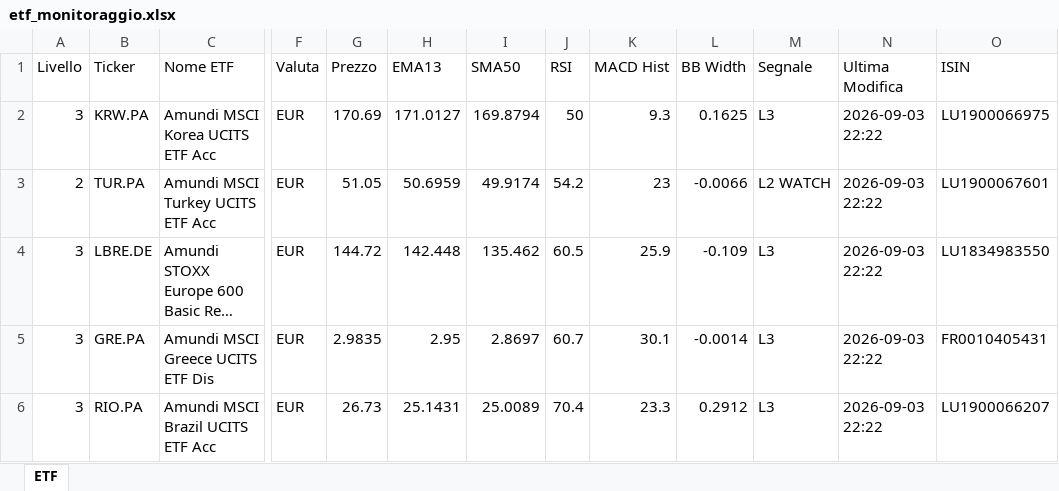
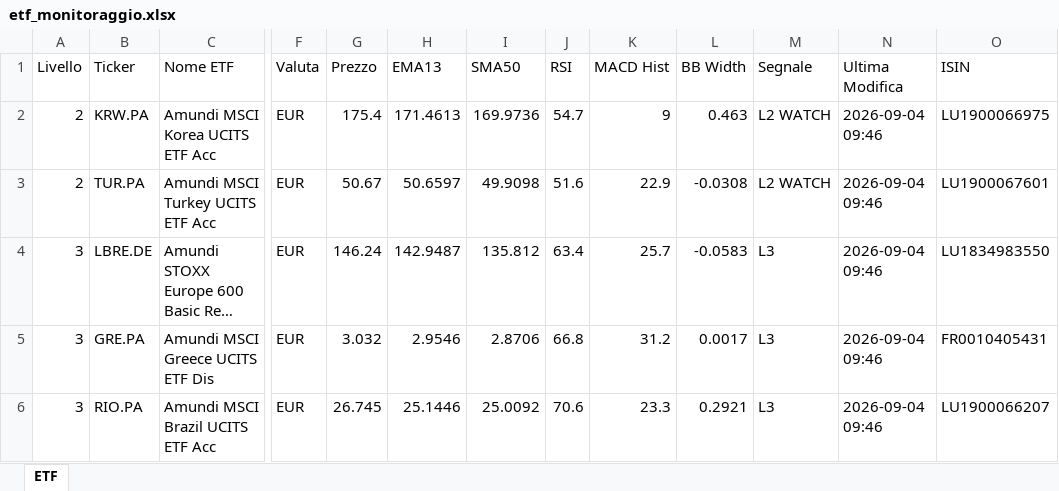
Before and after one commit to pimpy67/etf-monitor-system, an Excel workbook: etf_monitoraggio.xlsx, sheet ETF, drawn as a sheet; only a part is shown, gaps mark what is left out; long unchanged cells end in …; values as stored, in another font and other column widths than the file's, no cell formats; the diff covers the shown part only; the diff names each change by its address in the sheet, - before the commit and + after, or states it on an @@ line.

```diff
--- a/etf_monitoraggio.xlsx (sheet ETF)
+++ b/etf_monitoraggio.xlsx (sheet ETF)
-A2 (Livello): 3
+A2 (Livello): 2
-G2 (Prezzo): 170.69
+G2 (Prezzo): 175.4
-H2 (EMA13): 171.0127
+H2 (EMA13): 171.4613
-I2 (SMA50): 169.8794
+I2 (SMA50): 169.9736
-J2 (RSI): 50
+J2 (RSI): 54.7
-K2 (MACD Hist): 9.3
+K2 (MACD Hist): 9
-L2 (BB Width): 0.1625
+L2 (BB Width): 0.463
-M2 (Segnale): L3
+M2 (Segnale): L2 WATCH
-N2:N6 (Ultima Modifica): 2026-09-03 22:22
+N2:N6 (Ultima Modifica): 2026-09-04 09:46
-G3 (Prezzo): 51.05
+G3 (Prezzo): 50.67
-H3 (EMA13): 50.6959
+H3 (EMA13): 50.6597
-I3 (SMA50): 49.9174
+I3 (SMA50): 49.9098
-J3 (RSI): 54.2
+J3 (RSI): 51.6
-K3 (MACD Hist): 23
+K3 (MACD Hist): 22.9
-L3 (BB Width): -0.0066
+L3 (BB Width): -0.0308
-G4 (Prezzo): 144.72
+G4 (Prezzo): 146.24
-H4 (EMA13): 142.448
+H4 (EMA13): 142.9487
-I4 (SMA50): 135.462
+I4 (SMA50): 135.812
-J4 (RSI): 60.5
+J4 (RSI): 63.4
-K4 (MACD Hist): 25.9
+K4 (MACD Hist): 25.7
-L4 (BB Width): -0.109
+L4 (BB Width): -0.0583
-G5 (Prezzo): 2.9835
+G5 (Prezzo): 3.032
-H5 (EMA13): 2.95
+H5 (EMA13): 2.9546
-I5 (SMA50): 2.8697
+I5 (SMA50): 2.8706
-J5 (RSI): 60.7
+J5 (RSI): 66.8
-K5 (MACD Hist): 30.1
+K5 (MACD Hist): 31.2
-L5 (BB Width): -0.0014
+L5 (BB Width): 0.0017
-G6 (Prezzo): 26.73
+G6 (Prezzo): 26.745
-H6 (EMA13): 25.1431
+H6 (EMA13): 25.1446
-I6 (SMA50): 25.0089
+I6 (SMA50): 25.0092
-J6 (RSI): 70.4
+J6 (RSI): 70.6
-L6 (BB Width): 0.2912
+L6 (BB Width): 0.2921
```
Also changed, not shown: 1540 edited cells elsewhere in this sheet, cell formats.
